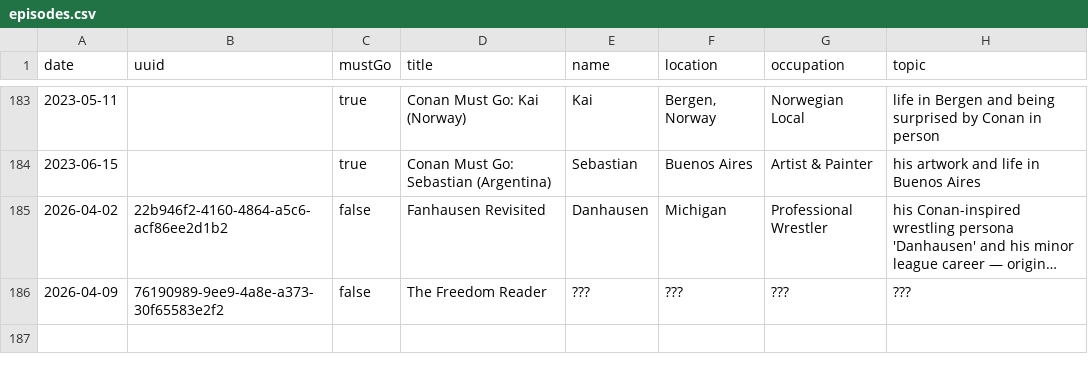
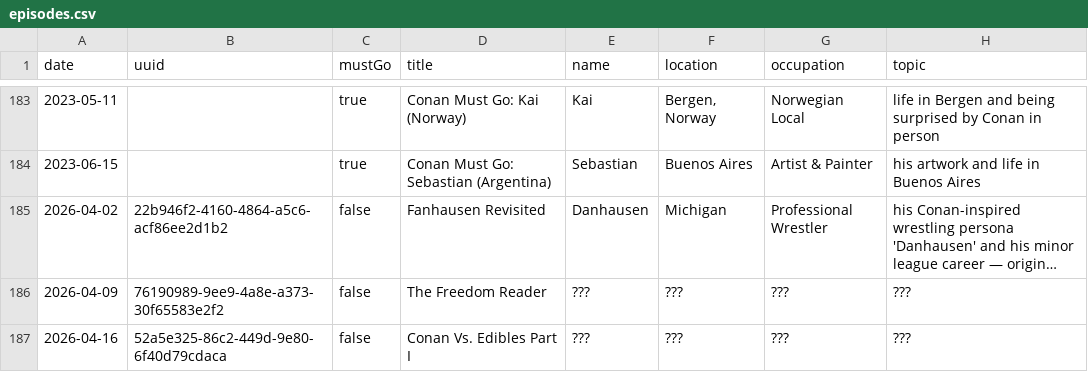
Before and after one commit to fionnagan/conafmap, a CSV file: data/episodes.csv, drawn as a sheet; only a part is shown, gaps mark what is left out; long unchanged cells end in …; the diff names each change by its address in the sheet, - before the commit and + after, or states it on an @@ line.

```diff
--- a/data/episodes.csv
+++ b/data/episodes.csv
+row 187: 2026-04-16 | 52a5e325-86c2-449d-9e80-6f40d79cdaca | false | Conan Vs. Edibles Part I | ??? | ??? | ??? | ???
```
Also changed, not shown: 1 other file.
